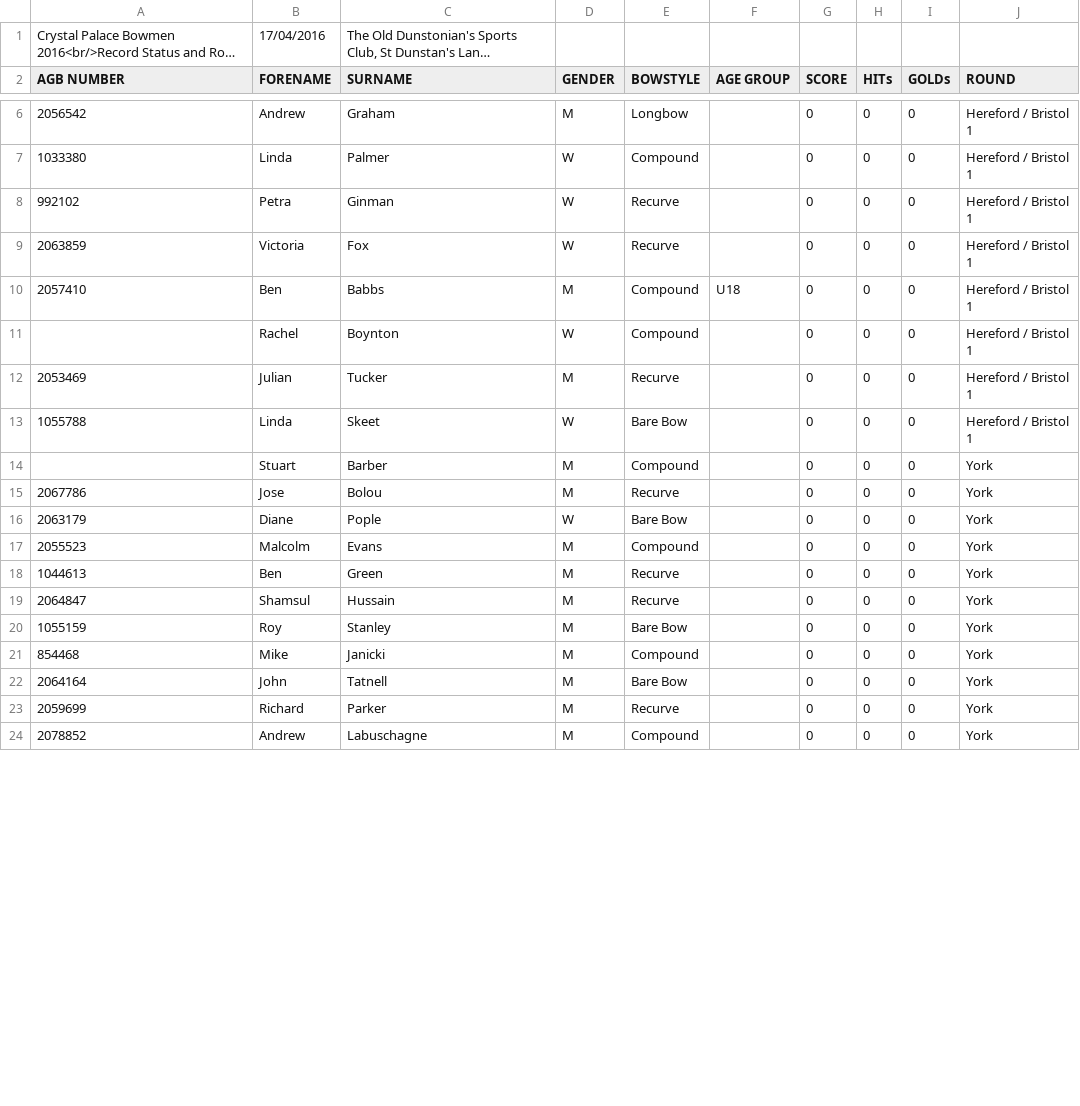
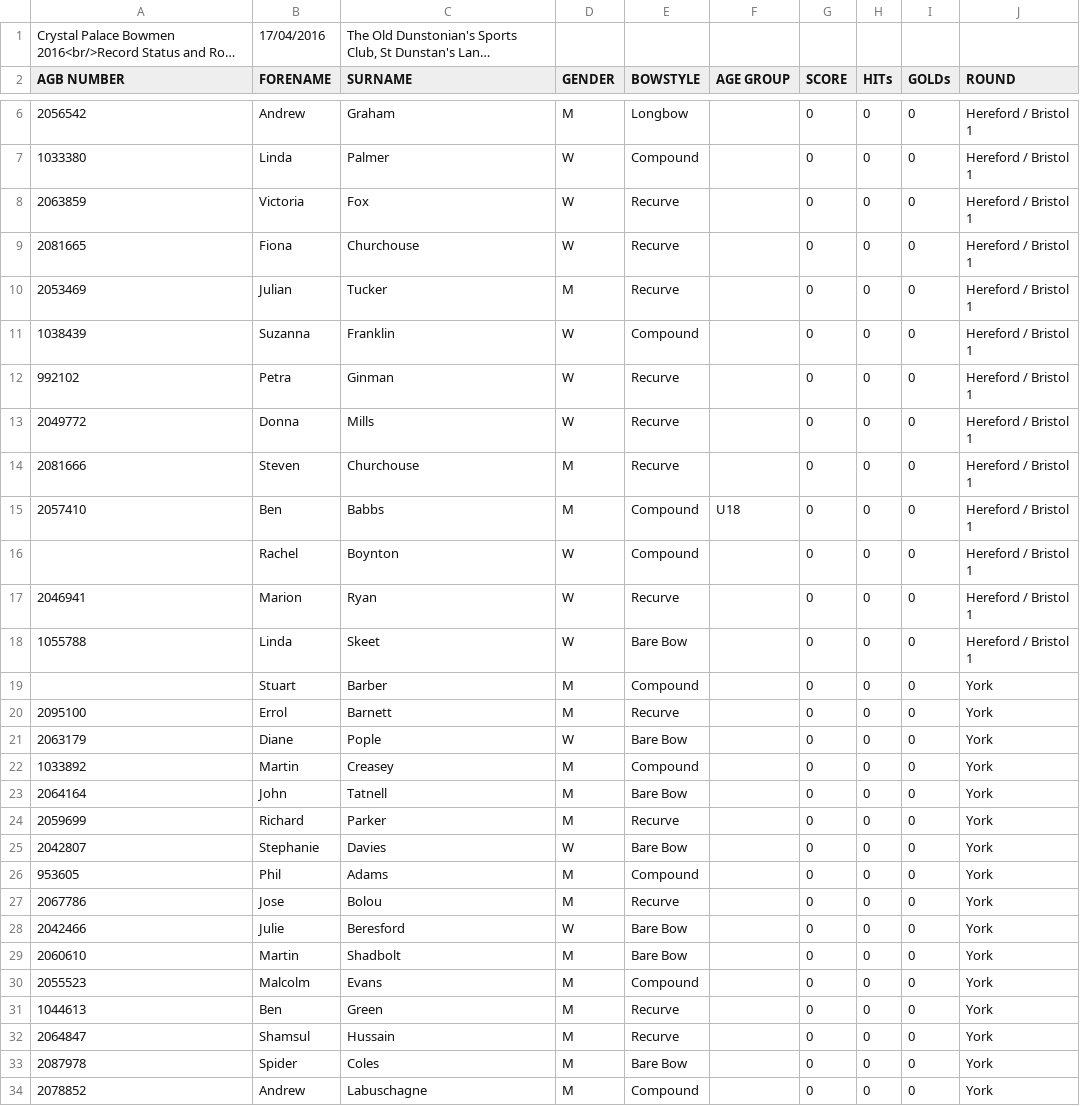
Before and after one commit to mike47j/cpbserver, a CSV file: agbexport.csv, drawn as a sheet; only a part is shown, gaps mark what is left out; long unchanged cells end in …; the diff covers the shown part only.

Commit message:
small changes, agb no added to scoresheet

```diff
--- a/agbexport.csv
+++ b/agbexport.csv
@@ -7,11 +7,24 @@
 1033380,Linda,Palmer,W,Compound,,0,0,0,Hereford / Bristol 1,
+2063859,Victoria,Fox,W,Recurve,,0,0,0,Hereford / Bristol 1,
+2081665,Fiona,Churchouse,W,Recurve,,0,0,0,Hereford / Bristol 1,
+2053469,Julian,Tucker,M,Recurve,,0,0,0,Hereford / Bristol 1,
+1038439,Suzanna,Franklin,W,Compound,,0,0,0,Hereford / Bristol 1,
 992102,Petra,Ginman,W,Recurve,,0,0,0,Hereford / Bristol 1,
-2063859,Victoria,Fox,W,Recurve,,0,0,0,Hereford / Bristol 1,
+2049772,Donna,Mills,W,Recurve,,0,0,0,Hereford / Bristol 1,
+2081666,Steven,Churchouse,M,Recurve,,0,0,0,Hereford / Bristol 1,
 2057410,Ben,Babbs,M,Compound,U18,0,0,0,Hereford / Bristol 1,
 ,Rachel,Boynton,W,Compound,,0,0,0,Hereford / Bristol 1,
-2053469,Julian,Tucker,M,Recurve,,0,0,0,Hereford / Bristol 1,
+2046941,Marion,Ryan,W,Recurve,,0,0,0,Hereford / Bristol 1,
 1055788,Linda,Skeet,W,Bare Bow,,0,0,0,Hereford / Bristol 1,
 ,Stuart,Barber,M,Compound,,0,0,0,York,
+2095100,Errol,Barnett,M,Recurve,,0,0,0,York,
+2063179,Diane,Pople,W,Bare Bow,,0,0,0,York,
+1033892,Martin,Creasey,M,Compound,,0,0,0,York,
+2064164,John,Tatnell,M,Bare Bow,,0,0,0,York,
+2059699,Richard,Parker,M,Recurve,,0,0,0,York,
+2042807,Stephanie,Davies,W,Bare Bow,,0,0,0,York,
+953605,Phil,Adams,M,Compound,,0,0,0,York,
 2067786,Jose,Bolou,M,Recurve,,0,0,0,York,
-2063179,Diane,Pople,W,Bare Bow,,0,0,0,York,
+2042466,Julie,Beresford,W,Bare Bow,,0,0,0,York,
+2060610,Martin,Shadbolt,M,Bare Bow,,0,0,0,York,
 2055523,Malcolm,Evans,M,Compound,,0,0,0,York,
@@ -19,6 +32,3 @@
 2064847,Shamsul,Hussain,M,Recurve,,0,0,0,York,
-1055159,Roy,Stanley,M,Bare Bow,,0,0,0,York,
-854468,Mike,Janicki,M,Compound,,0,0,0,York,
-2064164,John,Tatnell,M,Bare Bow,,0,0,0,York,
-2059699,Richard,Parker,M,Recurve,,0,0,0,York,
+2087978,Spider,Coles,M,Bare Bow,,0,0,0,York,
 2078852,Andrew,Labuschagne,M,Compound,,0,0,0,York,
```
Also changed, not shown: 8 added rows, 6 moved rows and 16 edited cells elsewhere in this file, data.csv, 5 other files.
